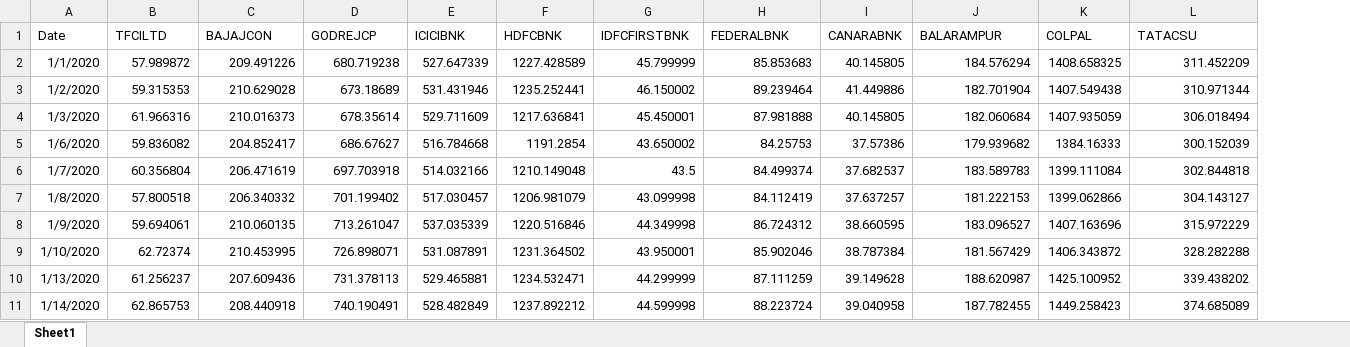
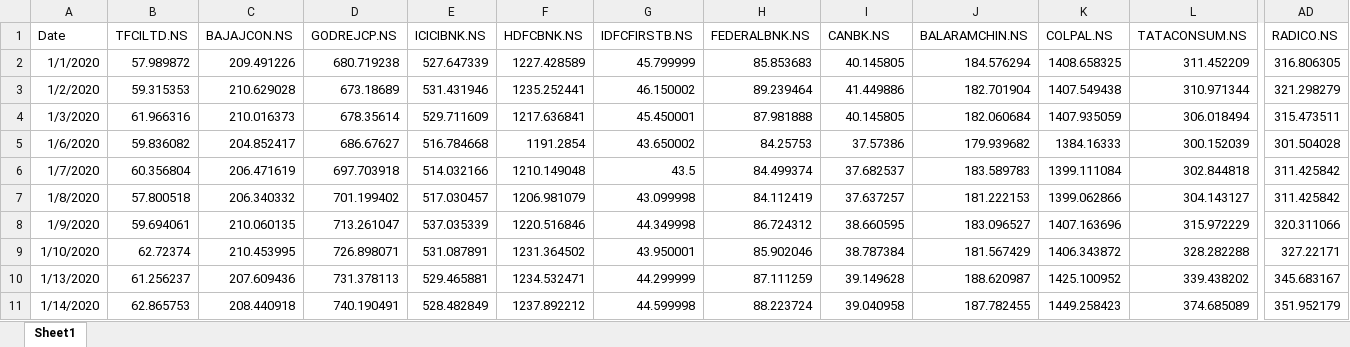
Before and after one commit to Buddha09/stock_recovery_with_ML, an Excel workbook: Data/SWOOSH_SHAPED_RECOVERY.xlsx, sheet Sheet1, drawn as a sheet; only a part is shown, gaps mark what is left out; values as stored, in another font and other column widths than the file's, no borders; the diff covers the shown part only; the diff names each change by its address in the sheet, - before the commit and + after, or states it on an @@ line.

```diff
--- a/Data/SWOOSH_SHAPED_RECOVERY.xlsx (sheet Sheet1)
+++ b/Data/SWOOSH_SHAPED_RECOVERY.xlsx (sheet Sheet1)
+column AD (RADICO.NS), rows 2-11: 316.806305 | 321.298279 | 315.473511 | 301.504028 | 311.425842 | 311.425842 | 320.311066 | 327.22171 | 345.683167 | 351.952179
-B1: TFCILTD
+B1: TFCILTD.NS
-C1: BAJAJCON
+C1: BAJAJCON.NS
-D1: GODREJCP
+D1: GODREJCP.NS
-E1: ICICIBNK
+E1: ICICIBNK.NS
-F1: HDFCBNK
+F1: HDFCBNK.NS
-G1: IDFCFIRSTBNK
+G1: IDFCFIRSTB.NS
-H1: FEDERALBNK
+H1: FEDERALBNK.NS
-I1: CANARABNK
+I1: CANBK.NS
-J1: BALARAMPUR
+J1: BALARAMCHIN.NS
-K1: COLPAL
+K1: COLPAL.NS
-L1: TATACSU
+L1: TATACONSUM.NS
```
Also changed, not shown: 20 edited cells elsewhere in this sheet, Data/V_SHAPED_RECOVERY.xlsx, Data/W_SHAPED_RECOVERY.xlsx, 1 other file.
